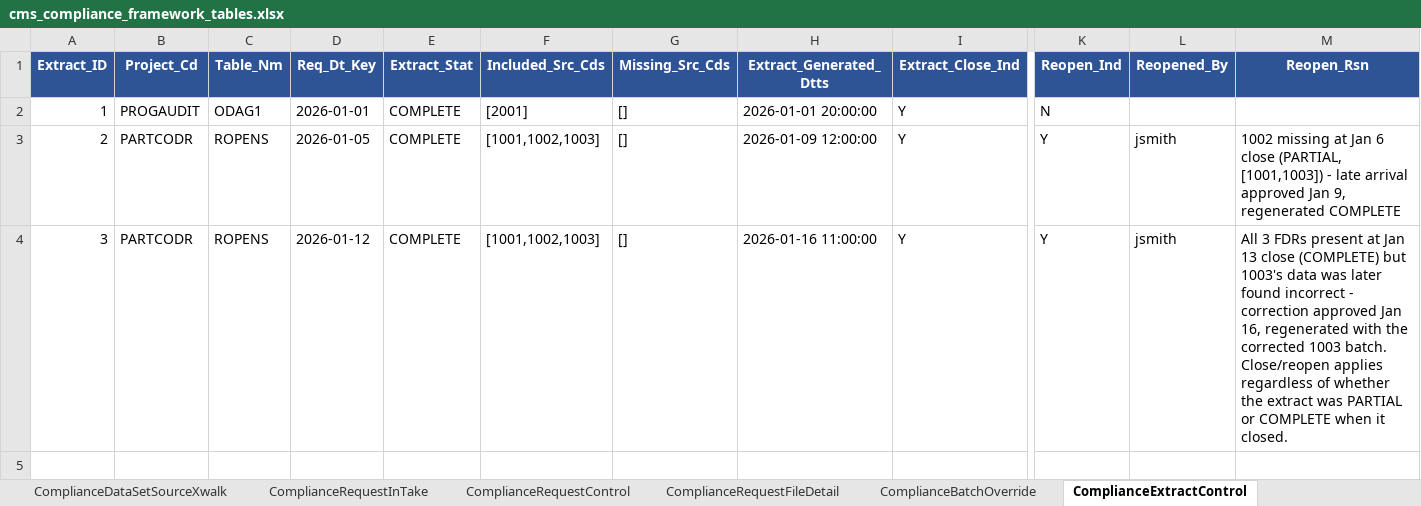
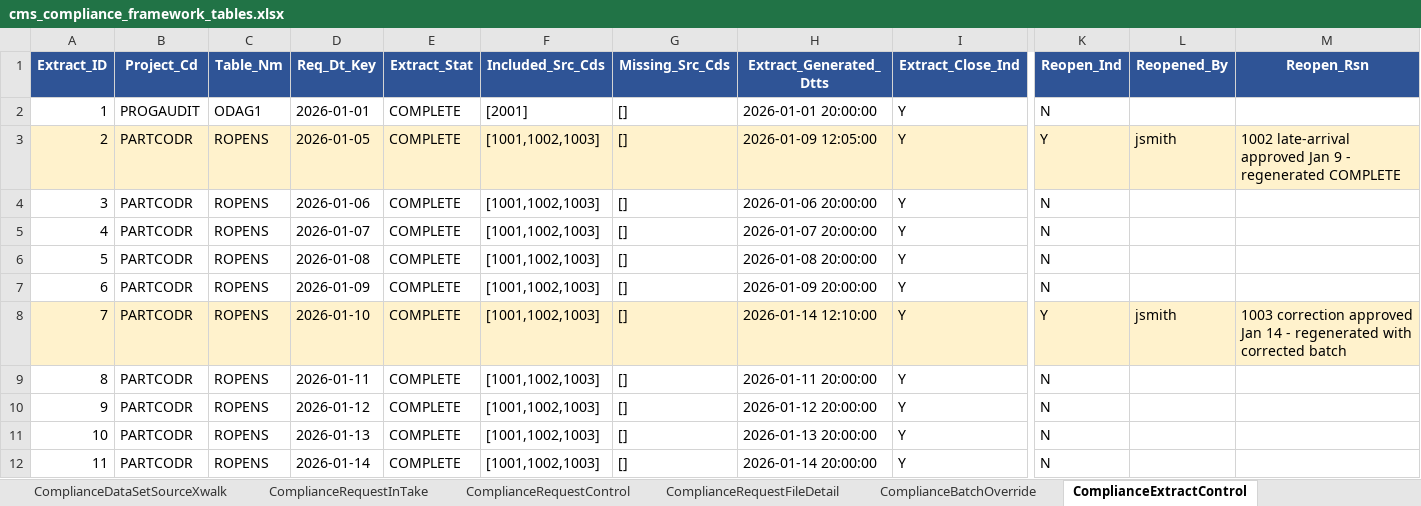
Before and after one commit to trinathgundavaram/framework, an Excel workbook: mock-data/cms_compliance_framework_tables.xlsx, sheet ComplianceExtractControl, drawn as a sheet; only a part is shown, gaps mark what is left out; values as stored, in another font and other column widths than the file's, no borders; rows hold the shown columns only; the diff covers the shown part only; the diff names each change by its address in the sheet, - before the commit and + after, or states it on an @@ line.

Commit message:
Btch_ID now Req_Dt_Key-based (stable identity, never changes on reopen); rebuild Part C ODR as continuous daily batches Jan5-14, 3 FDRs, both scenarios shown inline with routine days

```diff
--- a/mock-data/cms_compliance_framework_tables.xlsx (sheet ComplianceExtractControl)
+++ b/mock-data/cms_compliance_framework_tables.xlsx (sheet ComplianceExtractControl)
-A3:M3 fill: none
+A3:M3 fill: #FFF2CC
-H3 (Extract_Generated_Dtts): 2026-01-09 12:00:00
+H3 (Extract_Generated_Dtts): 2026-01-09 12:05:00
-M3 (Reopen_Rsn): 1002 missing at Jan 6 close (PARTIAL, [1001,1003]) - late arrival approved Jan 9, regenerated COMPLETE
+M3 (Reopen_Rsn): 1002 late-arrival approved Jan 9 - regenerated COMPLETE
-D4 (Req_Dt_Key): 2026-01-12
+D4 (Req_Dt_Key): 2026-01-06
-H4 (Extract_Generated_Dtts): 2026-01-16 11:00:00
+H4 (Extract_Generated_Dtts): 2026-01-06 20:00:00
-K4 (Reopen_Ind): Y
+K4 (Reopen_Ind): N
-L4 (Reopened_By): jsmith
+L4 (Reopened_By): (empty)
-M4 (Reopen_Rsn): All 3 FDRs present at Jan 13 close (COMPLETE) but 1003's data was later found incorrect - correction approved Jan 16, regenerated with the corrected 1003 batch. Close/reopen applies regardless of whether the extract was PARTIAL or COMPLETE when it closed.
+M4 (Reopen_Rsn): (empty)
+row 5: 4 | PARTCODR | ROPENS | 2026-01-07 | COMPLETE | [1001,1002,1003] | [] | 2026-01-07 20:00:00 | Y | N
+row 6: 5 | PARTCODR | ROPENS | 2026-01-08 | COMPLETE | [1001,1002,1003] | [] | 2026-01-08 20:00:00 | Y | N
+row 7: 6 | PARTCODR | ROPENS | 2026-01-09 | COMPLETE | [1001,1002,1003] | [] | 2026-01-09 20:00:00 | Y | N
+row 8: 7 | PARTCODR | ROPENS | 2026-01-10 | COMPLETE | [1001,1002,1003] | [] | 2026-01-14 12:10:00 | Y | Y | jsmith | 1003 correction approved Jan 14 - regenerated with corrected batch
+row 9: 8 | PARTCODR | ROPENS | 2026-01-11 | COMPLETE | [1001,1002,1003] | [] | 2026-01-11 20:00:00 | Y | N
+row 10: 9 | PARTCODR | ROPENS | 2026-01-12 | COMPLETE | [1001,1002,1003] | [] | 2026-01-12 20:00:00 | Y | N
+row 11: 10 | PARTCODR | ROPENS | 2026-01-13 | COMPLETE | [1001,1002,1003] | [] | 2026-01-13 20:00:00 | Y | N
+row 12: 11 | PARTCODR | ROPENS | 2026-01-14 | COMPLETE | [1001,1002,1003] | [] | 2026-01-14 20:00:00 | Y | N
```
Also changed, not shown: cell formats elsewhere in this sheet, sheet ComplianceRequestControl, sheet ComplianceRequestFileDetail, sheet CMS_ComplianceExceptionsAudit, sheet ComplianceBatchOverride, sheet 0_Contents, sheet 0_Legend, 1 more sheet, 2 other files.
